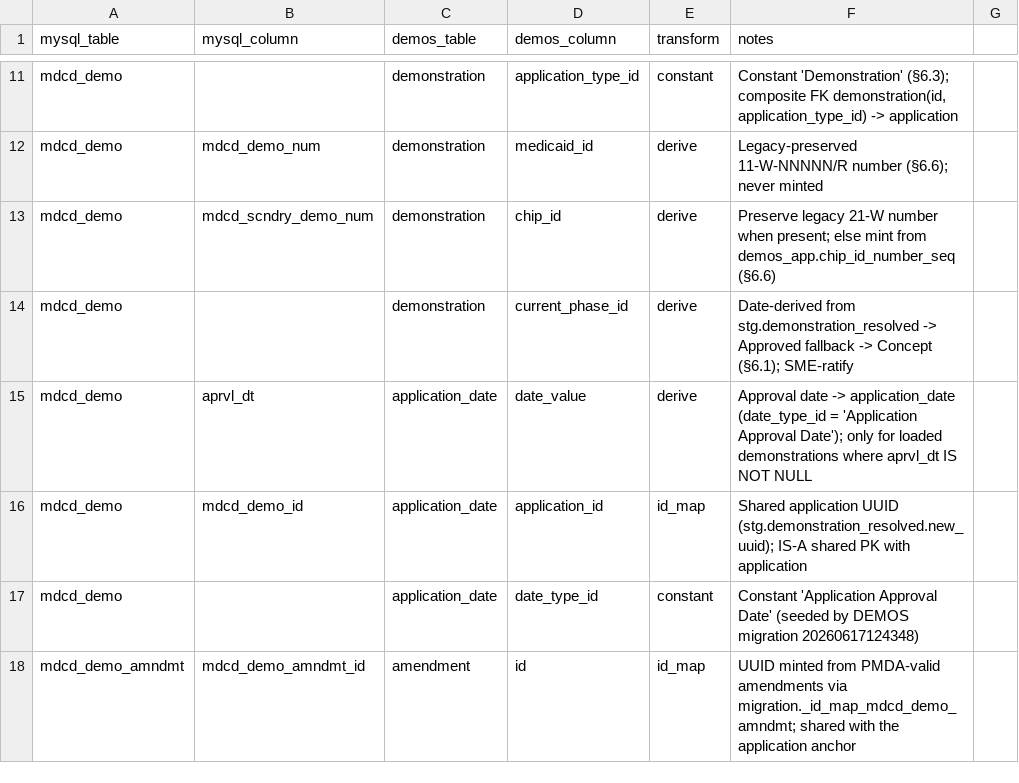
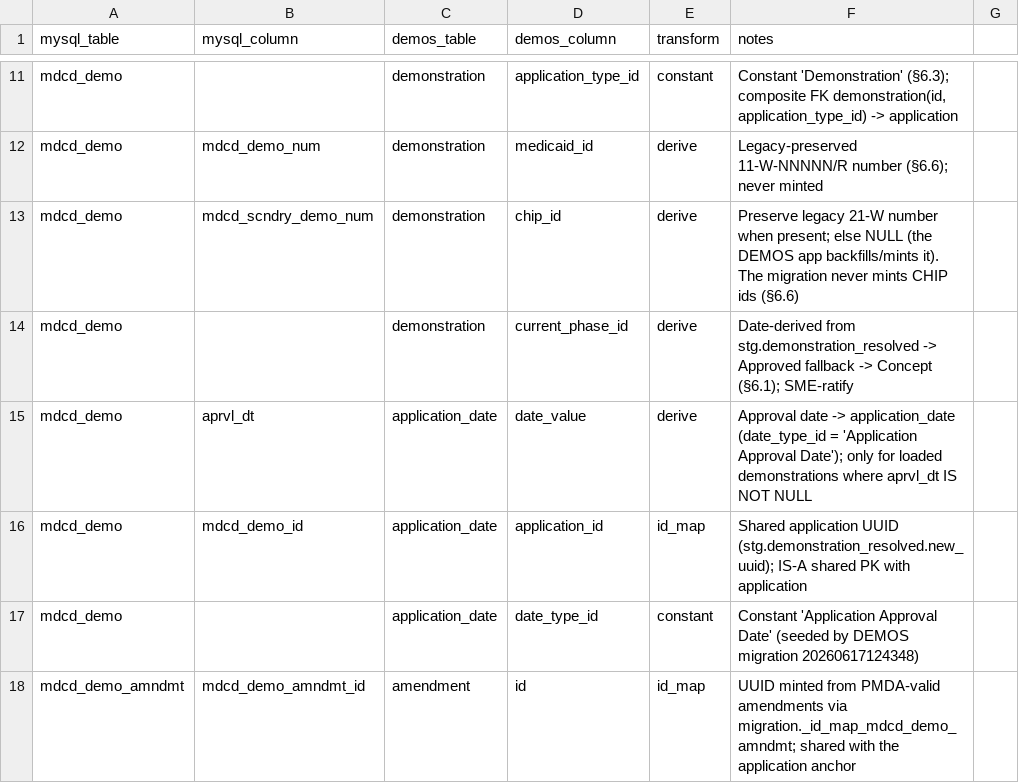
Before and after one commit to Enterprise-CMCS/demos, a CSV file: data-migration/reports/source_target_columns.csv, drawn as a sheet; only a part is shown, gaps mark what is left out.

```diff
--- a/data-migration/reports/source_target_columns.csv
+++ b/data-migration/reports/source_target_columns.csv
@@ -12,3 +12,3 @@ mdcd_demo,,demonstration,application_type_id,constant,"Constant 'Demonstration'
 mdcd_demo,mdcd_demo_num,demonstration,medicaid_id,derive,"Legacy-preserved 11-W-NNNNN/R number (§6.6); never minted"
-mdcd_demo,mdcd_scndry_demo_num,demonstration,chip_id,derive,"Preserve legacy 21-W number when present; else mint from demos_app.chip_id_number_seq (§6.6)"
+mdcd_demo,mdcd_scndry_demo_num,demonstration,chip_id,derive,"Preserve legacy 21-W number when present; else NULL (the DEMOS app backfills/mints it). The migration never mints CHIP ids (§6.6)"
 mdcd_demo,,demonstration,current_phase_id,derive,"Date-derived from stg.demonstration_resolved -> Approved fallback -> Concept (§6.1); SME-ratify"
```
Also changed, not shown: data-migration/reports/crosswalks/amendment_status.csv, data-migration/reports/crosswalks/document_type.csv, 46 other files.
